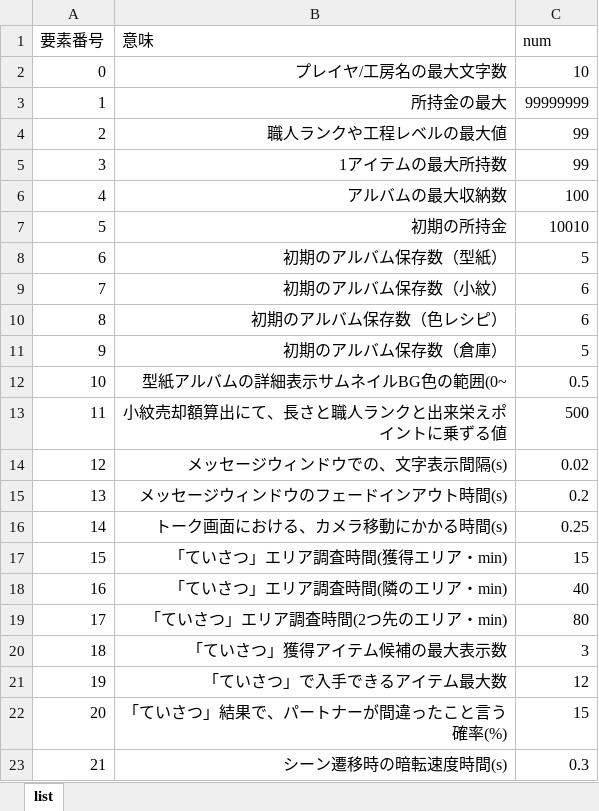
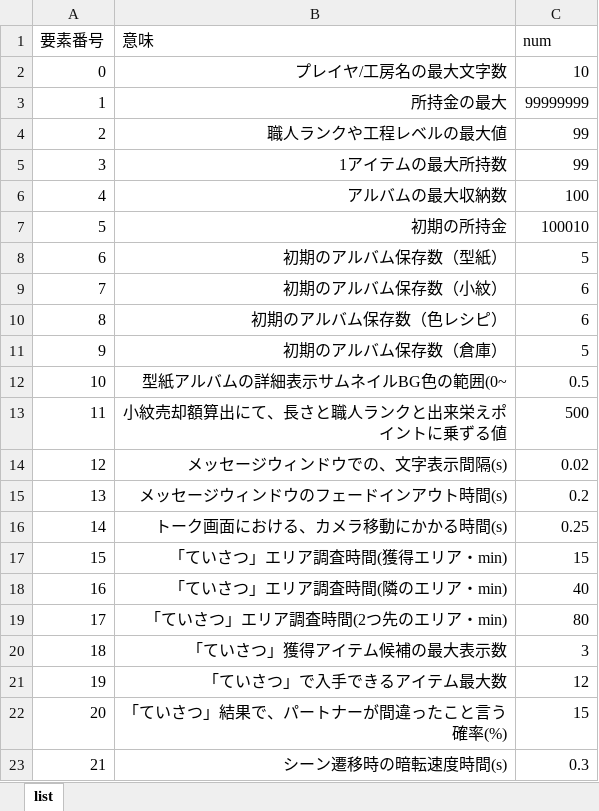
Before and after one commit to TK220074/Edo-common-main, an Excel workbook: Edo-common-main/Assets/Database/0_Common/ConstFloat/list_constFloat.xlsx, sheet list, drawn as a sheet; values as stored, in another font and other column widths than the file's, no borders; table styles not drawn; the diff names each change by its address in the sheet, - before the commit and + after, or states it on an @@ line.

```diff
--- a/Edo-common-main/Assets/Database/0_Common/ConstFloat/list_constFloat.xlsx (sheet list)
+++ b/Edo-common-main/Assets/Database/0_Common/ConstFloat/list_constFloat.xlsx (sheet list)
-C7 (num): 10010
+C7 (num): 100010
```
Also changed, not shown: 34 other files.
